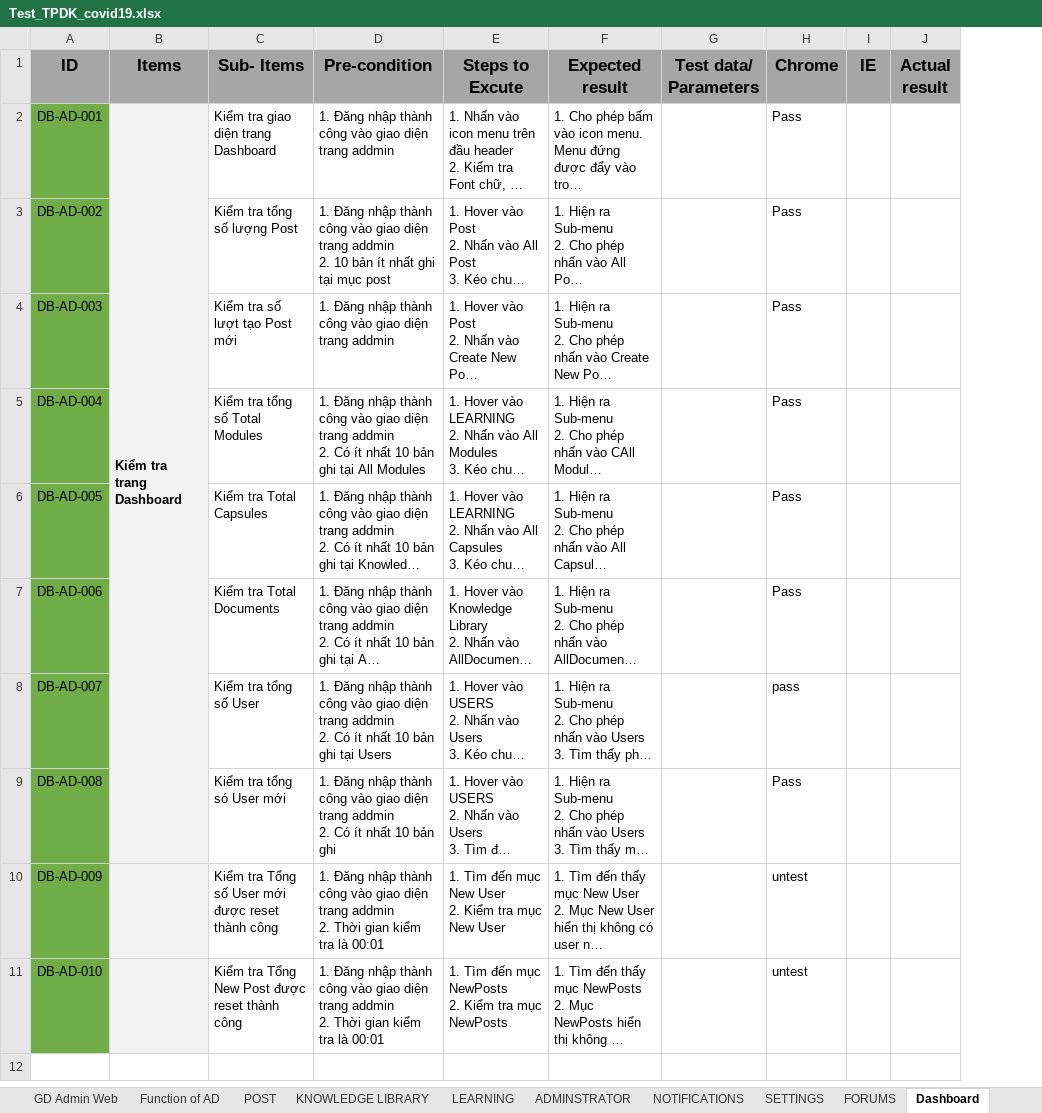
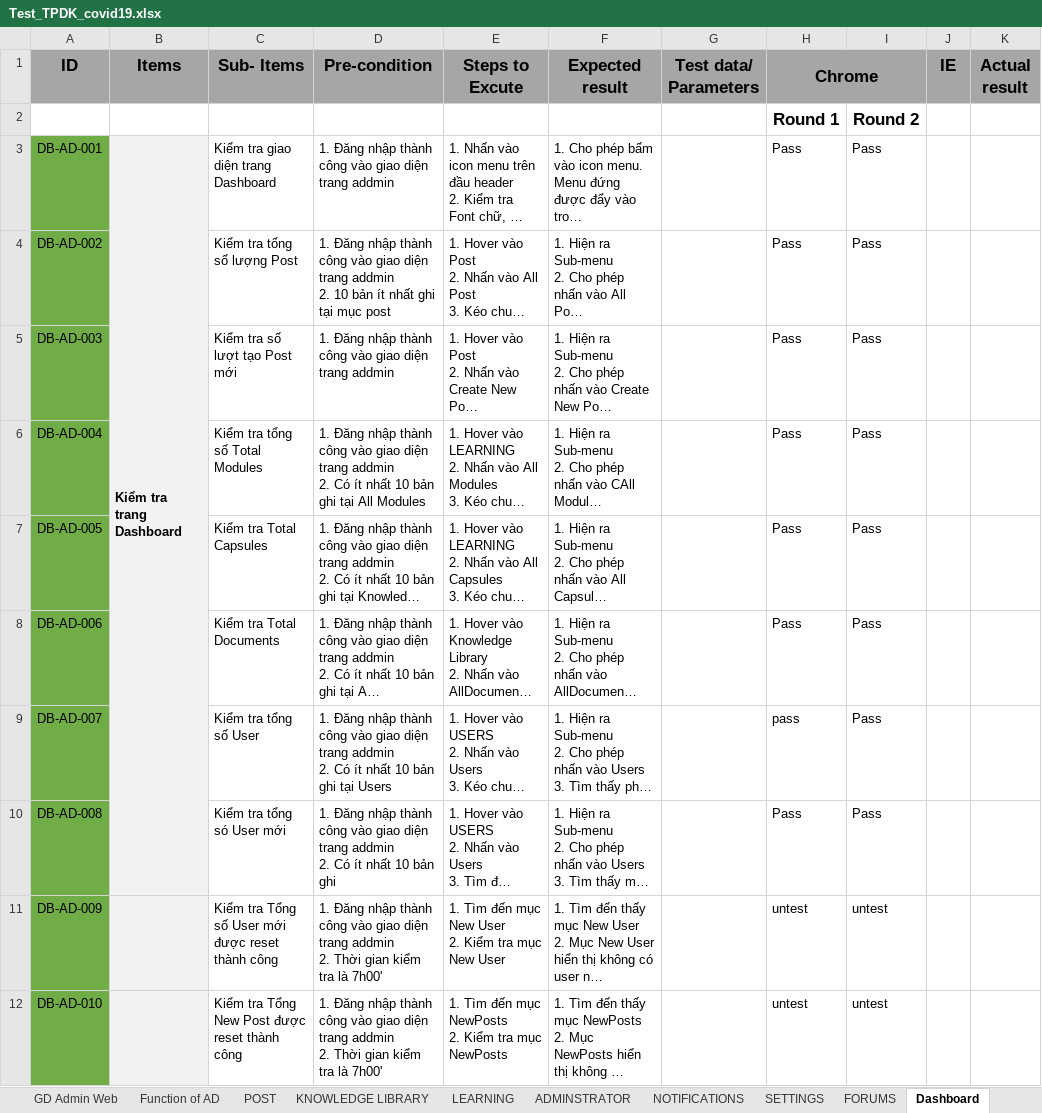
Before and after one commit to nhanleelab/ga-mcovid, an Excel workbook: Test_TPDK_covid19.xlsx, sheet Dashboard, drawn as a sheet; only a part is shown; long unchanged cells end in …; values as stored, in another font and other column widths than the file's, no borders; addresses are those after the commit; rows hold the shown columns only; the diff names each change by its address in the sheet, - before the commit and + after, or states it on an @@ line.

```diff
--- a/Test_TPDK_covid19.xlsx (sheet Dashboard)
+++ b/Test_TPDK_covid19.xlsx (sheet Dashboard)
+column I, rows 3-12: Pass | Pass | Pass | Pass | Pass | Pass | Pass | Pass | untest | untest
+H1:I1 merged
+row 2:  |  |  |  |  |  |  | Round 1 | Round 2
-D11:D12 (Pre-condition): …tra là 00:01
+D11:D12 (Pre-condition): …tra là 7h00'
```
Also changed, not shown: sheet USERS, sheet FORUMS.
